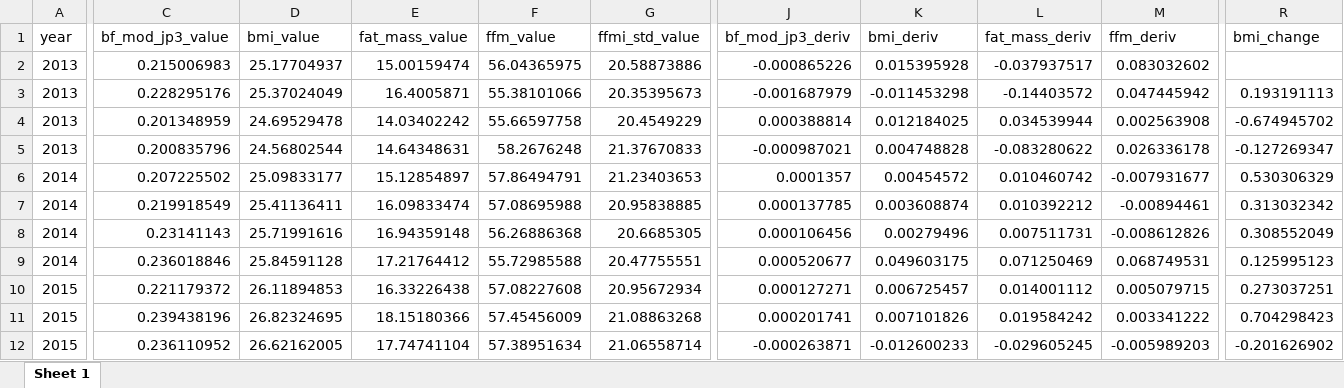
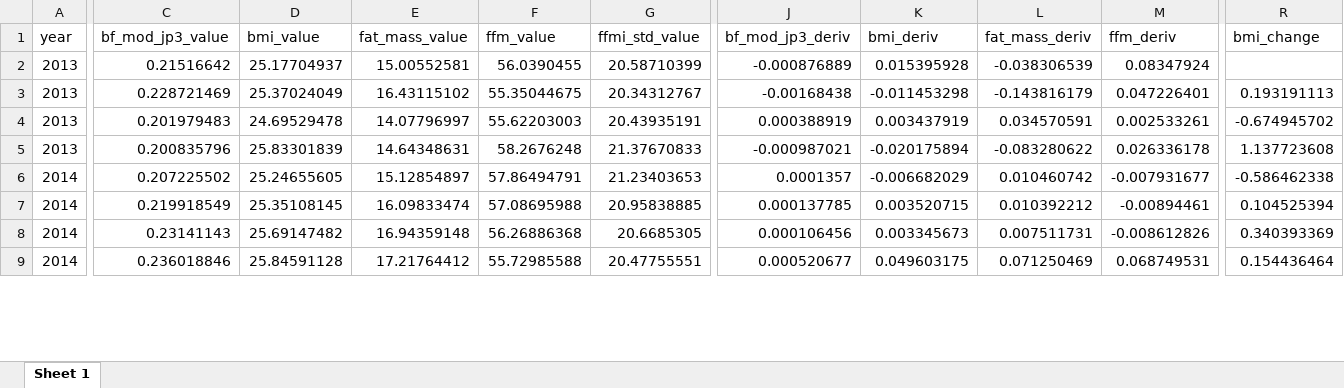
Before and after one commit to MartynK/Martysweight, an Excel workbook: inst/simple_summ_plot/quarterly_summary_anthro.xlsx, sheet Sheet 1, drawn as a sheet; only a part is shown, gaps mark what is left out; values as stored, in another font and other column widths than the file's, no borders; removed rows and columns are numbered as before the commit, all else as after; rows hold the shown columns only; the diff covers the shown part only; the diff names each change by its address in the sheet, - before the commit and + after, or states it on an @@ line.

```diff
--- a/inst/simple_summ_plot/quarterly_summary_anthro.xlsx (sheet Sheet 1)
+++ b/inst/simple_summ_plot/quarterly_summary_anthro.xlsx (sheet Sheet 1)
-C2 (bf_mod_jp3_value): 0.215006983
+C2 (bf_mod_jp3_value): 0.21516642
-E2 (fat_mass_value): 15.00159474
+E2 (fat_mass_value): 15.00552581
-F2 (ffm_value): 56.04365975
+F2 (ffm_value): 56.0390455
-G2 (ffmi_std_value): 20.58873886
+G2 (ffmi_std_value): 20.58710399
-J2 (bf_mod_jp3_deriv): -0.000865226
+J2 (bf_mod_jp3_deriv): -0.000876889
-L2 (fat_mass_deriv): -0.037937517
+L2 (fat_mass_deriv): -0.038306539
-M2 (ffm_deriv): 0.083032602
+M2 (ffm_deriv): 0.08347924
-row 3: 2013 | 0.228295176 | 25.37024049 | 16.4005871 | 55.38101066 | 20.35395673 | -0.001687979 | -0.011453298 | -0.14403572 | 0.047445942 | 0.193191113
-row 4: 2013 | 0.201348959 | 24.69529478 | 14.03402242 | 55.66597758 | 20.4549229 | 0.000388814 | 0.012184025 | 0.034539944 | 0.002563908 | -0.674945702
+row 3: 2013 | 0.228721469 | 25.37024049 | 16.43115102 | 55.35044675 | 20.34312767 | -0.00168438 | -0.011453298 | -0.143816179 | 0.047226401 | 0.193191113
+row 4: 2013 | 0.201979483 | 24.69529478 | 14.07796997 | 55.62203003 | 20.43935191 | 0.000388919 | 0.003437919 | 0.034570591 | 0.002533261 | -0.674945702
-D5 (bmi_value): 24.56802544
+D5 (bmi_value): 25.83301839
-K5 (bmi_deriv): 0.004748828
+K5 (bmi_deriv): -0.020175894
-R5 (bmi_change): -0.127269347
+R5 (bmi_change): 1.137723608
-D6 (bmi_value): 25.09833177
+D6 (bmi_value): 25.24655605
-K6 (bmi_deriv): 0.00454572
+K6 (bmi_deriv): -0.006682029
-R6 (bmi_change): 0.530306329
+R6 (bmi_change): -0.586462338
-D7 (bmi_value): 25.41136411
+D7 (bmi_value): 25.35108145
-K7 (bmi_deriv): 0.003608874
+K7 (bmi_deriv): 0.003520715
-R7 (bmi_change): 0.313032342
+R7 (bmi_change): 0.104525394
-D8 (bmi_value): 25.71991616
+D8 (bmi_value): 25.69147482
-K8 (bmi_deriv): 0.00279496
+K8 (bmi_deriv): 0.003345673
-R8 (bmi_change): 0.308552049
+R8 (bmi_change): 0.340393369
-R9 (bmi_change): 0.125995123
+R9 (bmi_change): 0.154436464
-row 10: 2015 | 0.221179372 | 26.11894853 | 16.33226438 | 57.08227608 | 20.95672934 | 0.000127271 | 0.006725457 | 0.014001112 | 0.005079715 | 0.273037251
-row 11: 2015 | 0.239438196 | 26.82324695 | 18.15180366 | 57.45456009 | 21.08863268 | 0.000201741 | 0.007101826 | 0.019584242 | 0.003341222 | 0.704298423
-row 12: 2015 | 0.236110952 | 26.62162005 | 17.74741104 | 57.38951634 | 21.06558714 | -0.000263871 | -0.012600233 | -0.029605245 | -0.005989203 | -0.201626902
```
Also changed, not shown: 18 added rows, 13 removed rows and 15 edited cells elsewhere in this sheet, 9 other files.
